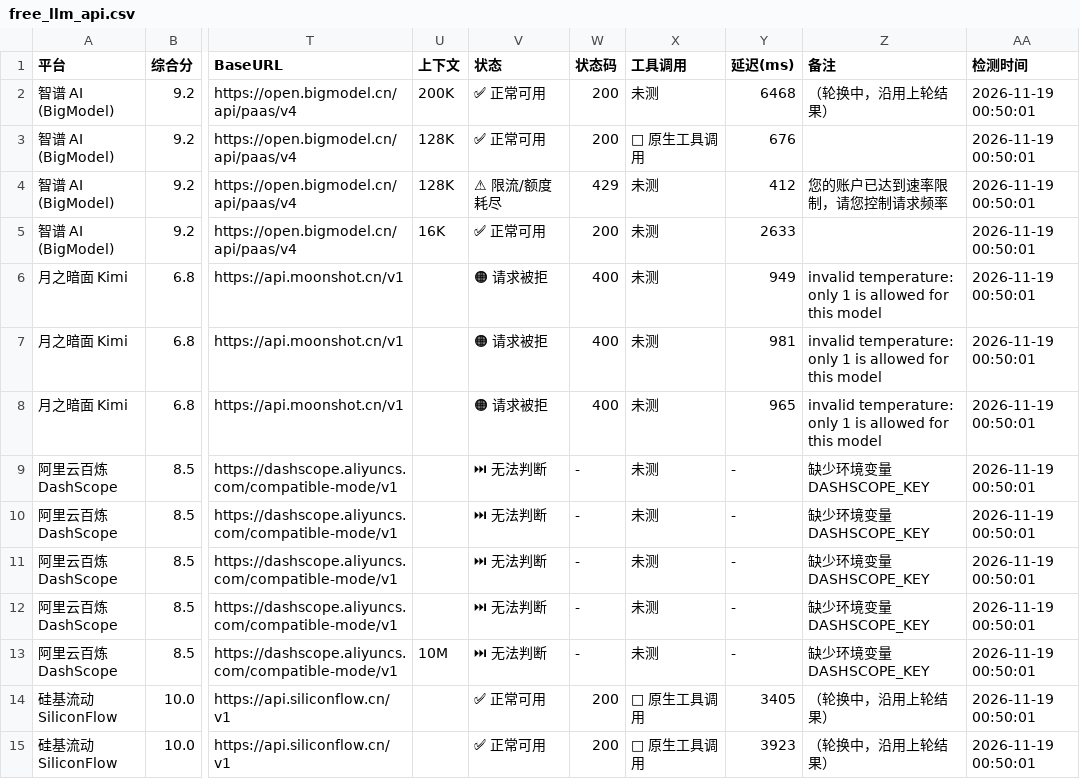
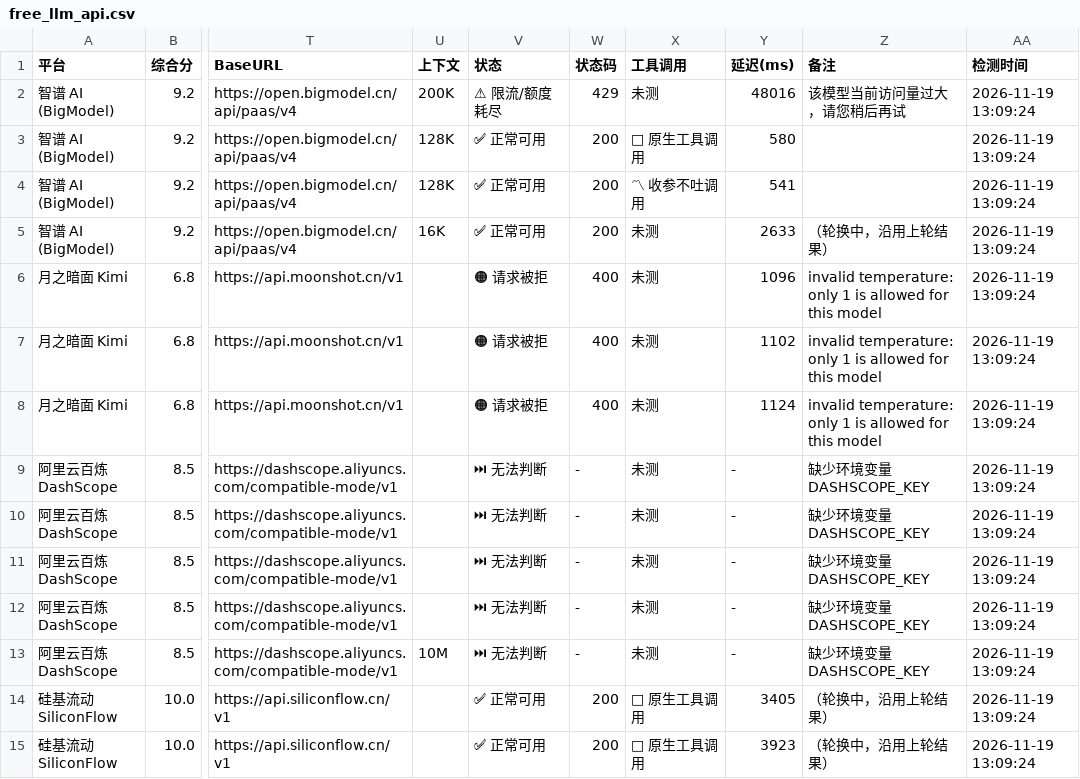
Before and after one commit to lifejx/free-llm-api-list, a CSV file: free_llm_api.csv, drawn as a sheet; only a part is shown, gaps mark what is left out; the diff covers the shown part only; the diff names each change by its address in the sheet, - before the commit and + after, or states it on an @@ line.

```diff
--- a/free_llm_api.csv
+++ b/free_llm_api.csv
-V2 (状态): ✅ 正常可用
+V2 (状态): ⚠ 限流/额度耗尽
-W2 (状态码): 200
+W2 (状态码): 429
-Y2 (延迟(ms)): 6468
+Y2 (延迟(ms)): 48016
-Z2 (备注): （轮换中，沿用上轮结果）
+Z2 (备注): 该模型当前访问量过大，请您稍后再试
-AA2:AA15 (检测时间): 2026-11-19 00:50:01
+AA2:AA15 (检测时间): 2026-11-19 13:09:24
-Y3 (延迟(ms)): 676
+Y3 (延迟(ms)): 580
-V4 (状态): ⚠ 限流/额度耗尽
+V4 (状态): ✅ 正常可用
-W4 (状态码): 429
+W4 (状态码): 200
-X4 (工具调用): 未测
+X4 (工具调用): 〽 收参不吐调用
-Y4 (延迟(ms)): 412
+Y4 (延迟(ms)): 541
-Z4 (备注): 您的账户已达到速率限制，请您控制请求频率
+Z4 (备注): (empty)
-Z5 (备注): (empty)
+Z5 (备注): （轮换中，沿用上轮结果）
-Y6 (延迟(ms)): 949
+Y6 (延迟(ms)): 1096
-Y7 (延迟(ms)): 981
+Y7 (延迟(ms)): 1102
-Y8 (延迟(ms)): 965
+Y8 (延迟(ms)): 1124
```
Also changed, not shown: 133 edited cells elsewhere in this file, 6 other files.
